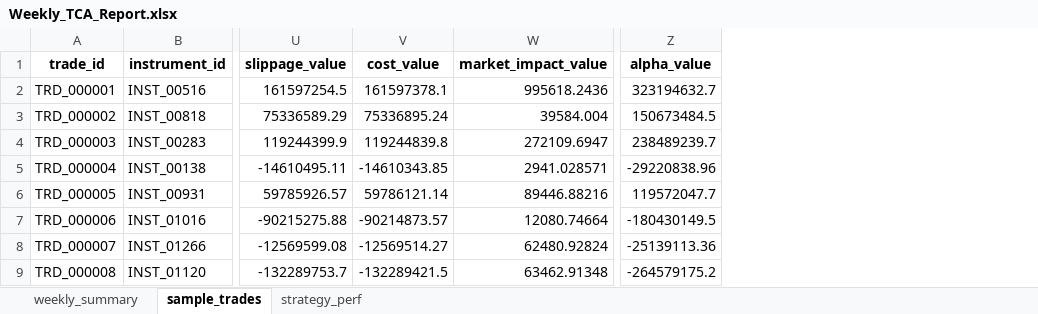
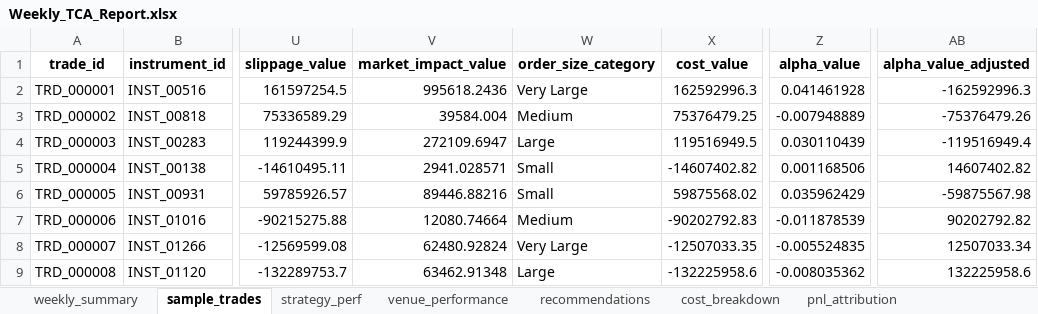
Before and after one commit to DurgaPrasad-54/Financial-Risk-Trading, an Excel workbook: Transaction Cost Analysis (TCA)/Weekly_TCA_Report.xlsx, sheet sample_trades, drawn as a sheet; only a part is shown, gaps mark what is left out; values as stored, in another font and other column widths than the file's, no borders; removed rows and columns are numbered as before the commit, all else as after; the diff names each change by its address in the sheet, - before the commit and + after, or states it on an @@ line.

```diff
--- a/Transaction Cost Analysis (TCA)/Weekly_TCA_Report.xlsx (sheet sample_trades)
+++ b/Transaction Cost Analysis (TCA)/Weekly_TCA_Report.xlsx (sheet sample_trades)
+sheet tab: venue_performance
+sheet tab: recommendations
+sheet tab: cost_breakdown
+sheet tab: pnl_attribution
-column V (cost_value), rows 2-9: 161597378.1 | 75336895.24 | 119244839.8 | -14610343.85 | 59786121.14 | -90214873.57 | -12569514.27 | -132289421.5
+column W (order_size_category), rows 2-9: Very Large | Medium | Large | Small | Small | Medium | Very Large | Large
+column X (cost_value), rows 2-9: 162592996.3 | 75376479.25 | 119516949.5 | -14607402.82 | 59875568.02 | -90202792.83 | -12507033.35 | -132225958.6
+column Z (alpha_value), rows 2-9: 0.041461928 | -0.007948889 | 0.030110439 | 0.001168506 | 0.035962429 | -0.011878539 | -0.005524835 | -0.008035362
-column Z (alpha_value), rows 2-9: 323194632.7 | 150673484.5 | 238489239.7 | -29220838.96 | 119572047.7 | -180430149.5 | -25139113.36 | -264579175.2
+column AB (alpha_value_adjusted), rows 2-9: -162592996.3 | -75376479.26 | -119516949.4 | 14607402.82 | -59875567.98 | 90202792.82 | 12507033.34 | 132225958.6
```
Also changed, not shown: sheet weekly_summary, sheet strategy_perf, 13 other files.
